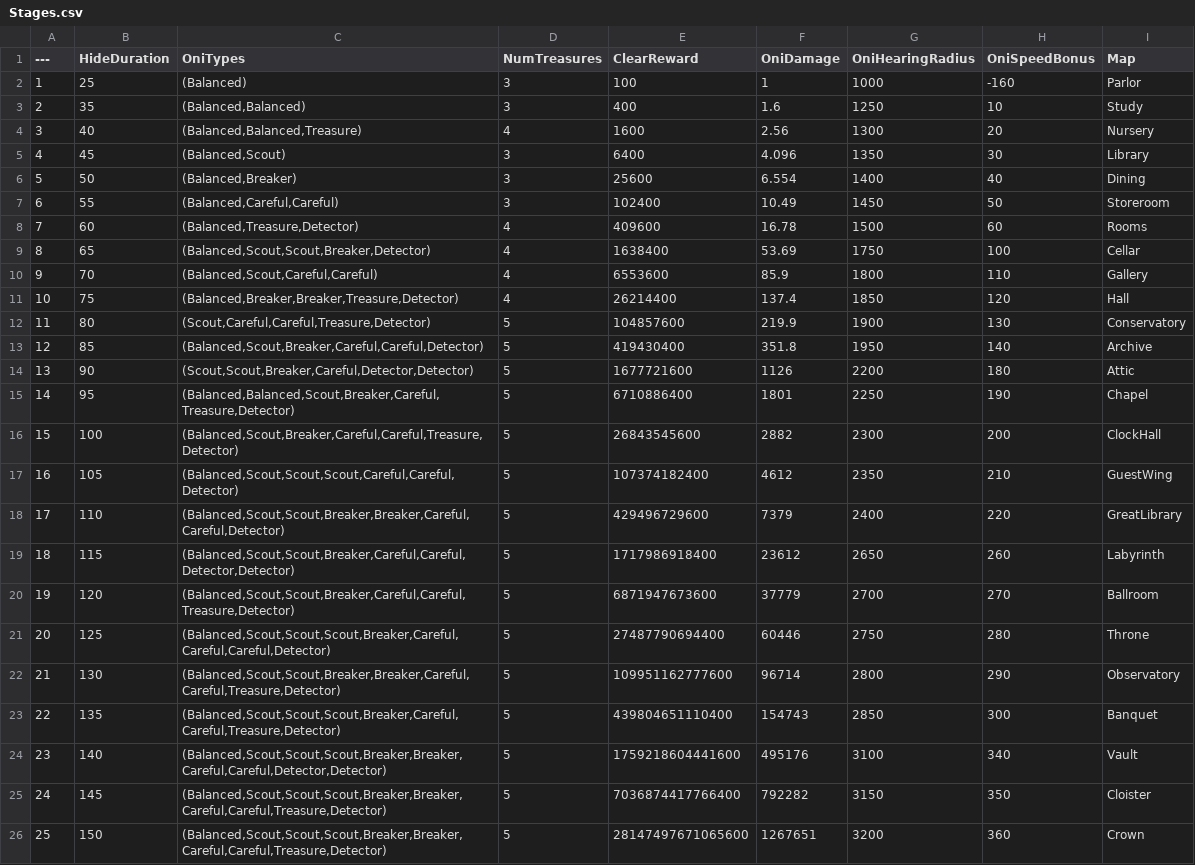
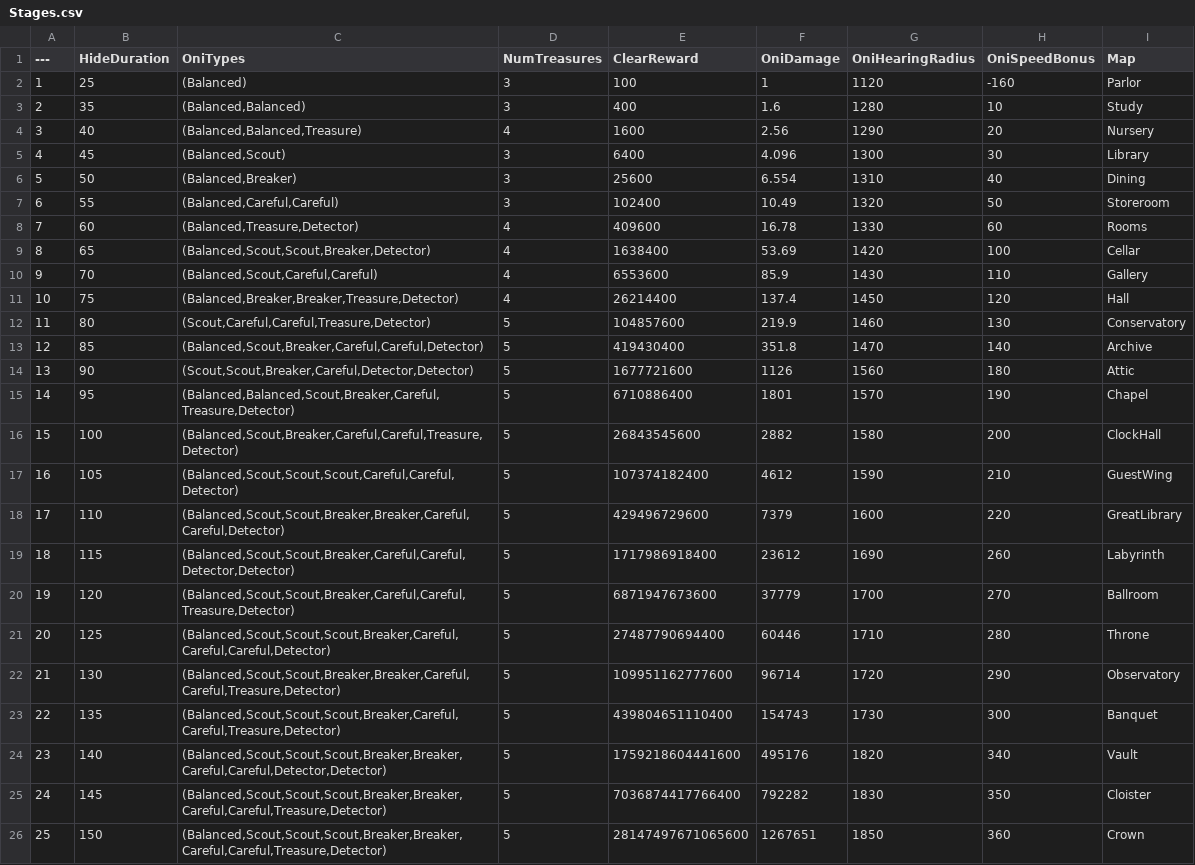
Before and after one commit to taiyakinosippo/KakurenboIncremental, a CSV file: KakurenboIncremental/Data/Stages.csv, drawn as a sheet.

```diff
--- a/KakurenboIncremental/Data/Stages.csv
+++ b/KakurenboIncremental/Data/Stages.csv
@@ -1,26 +1,26 @@
 ---,HideDuration,OniTypes,NumTreasures,ClearReward,OniDamage,OniHearingRadius,OniSpeedBonus,Map
-1,25,"(Balanced)",3,100,1,1000,-160,Parlor
-2,35,"(Balanced,Balanced)",3,400,1.6,1250,10,Study
-3,40,"(Balanced,Balanced,Treasure)",4,1600,2.56,1300,20,Nursery
-4,45,"(Balanced,Scout)",3,6400,4.096,1350,30,Library
-5,50,"(Balanced,Breaker)",3,25600,6.554,1400,40,Dining
-6,55,"(Balanced,Careful,Careful)",3,102400,10.49,1450,50,Storeroom
-7,60,"(Balanced,Treasure,Detector)",4,409600,16.78,1500,60,Rooms
-8,65,"(Balanced,Scout,Scout,Breaker,Detector)",4,1638400,53.69,1750,100,Cellar
-9,70,"(Balanced,Scout,Careful,Careful)",4,6553600,85.9,1800,110,Gallery
-10,75,"(Balanced,Breaker,Breaker,Treasure,Detector)",4,26214400,137.4,1850,120,Hall
-11,80,"(Scout,Careful,Careful,Treasure,Detector)",5,104857600,219.9,1900,130,Conservatory
-12,85,"(Balanced,Scout,Breaker,Careful,Careful,Detector)",5,419430400,351.8,1950,140,Archive
-13,90,"(Scout,Scout,Breaker,Careful,Detector,Detector)",5,1677721600,1126,2200,180,Attic
-14,95,"(Balanced,Balanced,Scout,Breaker,Careful,Treasure,Detector)",5,6710886400,1801,2250,190,Chapel
-15,100,"(Balanced,Scout,Breaker,Careful,Careful,Treasure,Detector)",5,26843545600,2882,2300,200,ClockHall
-16,105,"(Balanced,Scout,Scout,Scout,Careful,Careful,Detector)",5,107374182400,4612,2350,210,GuestWing
-17,110,"(Balanced,Scout,Scout,Breaker,Breaker,Careful,Careful,Detector)",5,429496729600,7379,2400,220,GreatLibrary
-18,115,"(Balanced,Scout,Scout,Breaker,Careful,Careful,Detector,Detector)",5,1717986918400,23612,2650,260,Labyrinth
-19,120,"(Balanced,Scout,Scout,Breaker,Careful,Careful,Treasure,Detector)",5,6871947673600,37779,2700,270,Ballroom
-20,125,"(Balanced,Scout,Scout,Scout,Breaker,Careful,Careful,Careful,Detector)",5,27487790694400,60446,2750,280,Throne
-21,130,"(Balanced,Scout,Scout,Breaker,Breaker,Careful,Careful,Treasure,Detector)",5,109951162777600,96714,2800,290,Observatory
-22,135,"(Balanced,Scout,Scout,Scout,Breaker,Careful,Careful,Treasure,Detector)",5,439804651110400,154743,2850,300,Banquet
-23,140,"(Balanced,Scout,Scout,Scout,Breaker,Breaker,Careful,Careful,Detector,Detector)",5,1759218604441600,495176,3100,340,Vault
-24,145,"(Balanced,Scout,Scout,Scout,Breaker,Breaker,Careful,Careful,Treasure,Detector)",5,7036874417766400,792282,3150,350,Cloister
-25,150,"(Balanced,Scout,Scout,Scout,Breaker,Breaker,Careful,Careful,Treasure,Detector)",5,28147497671065600,1267651,3200,360,Crown
+1,25,"(Balanced)",3,100,1,1120,-160,Parlor
+2,35,"(Balanced,Balanced)",3,400,1.6,1280,10,Study
+3,40,"(Balanced,Balanced,Treasure)",4,1600,2.56,1290,20,Nursery
+4,45,"(Balanced,Scout)",3,6400,4.096,1300,30,Library
+5,50,"(Balanced,Breaker)",3,25600,6.554,1310,40,Dining
+6,55,"(Balanced,Careful,Careful)",3,102400,10.49,1320,50,Storeroom
+7,60,"(Balanced,Treasure,Detector)",4,409600,16.78,1330,60,Rooms
+8,65,"(Balanced,Scout,Scout,Breaker,Detector)",4,1638400,53.69,1420,100,Cellar
+9,70,"(Balanced,Scout,Careful,Careful)",4,6553600,85.9,1430,110,Gallery
+10,75,"(Balanced,Breaker,Breaker,Treasure,Detector)",4,26214400,137.4,1450,120,Hall
+11,80,"(Scout,Careful,Careful,Treasure,Detector)",5,104857600,219.9,1460,130,Conservatory
+12,85,"(Balanced,Scout,Breaker,Careful,Careful,Detector)",5,419430400,351.8,1470,140,Archive
+13,90,"(Scout,Scout,Breaker,Careful,Detector,Detector)",5,1677721600,1126,1560,180,Attic
+14,95,"(Balanced,Balanced,Scout,Breaker,Careful,Treasure,Detector)",5,6710886400,1801,1570,190,Chapel
+15,100,"(Balanced,Scout,Breaker,Careful,Careful,Treasure,Detector)",5,26843545600,2882,1580,200,ClockHall
+16,105,"(Balanced,Scout,Scout,Scout,Careful,Careful,Detector)",5,107374182400,4612,1590,210,GuestWing
+17,110,"(Balanced,Scout,Scout,Breaker,Breaker,Careful,Careful,Detector)",5,429496729600,7379,1600,220,GreatLibrary
+18,115,"(Balanced,Scout,Scout,Breaker,Careful,Careful,Detector,Detector)",5,1717986918400,23612,1690,260,Labyrinth
+19,120,"(Balanced,Scout,Scout,Breaker,Careful,Careful,Treasure,Detector)",5,6871947673600,37779,1700,270,Ballroom
+20,125,"(Balanced,Scout,Scout,Scout,Breaker,Careful,Careful,Careful,Detector)",5,27487790694400,60446,1710,280,Throne
+21,130,"(Balanced,Scout,Scout,Breaker,Breaker,Careful,Careful,Treasure,Detector)",5,109951162777600,96714,1720,290,Observatory
+22,135,"(Balanced,Scout,Scout,Scout,Breaker,Careful,Careful,Treasure,Detector)",5,439804651110400,154743,1730,300,Banquet
+23,140,"(Balanced,Scout,Scout,Scout,Breaker,Breaker,Careful,Careful,Detector,Detector)",5,1759218604441600,495176,1820,340,Vault
+24,145,"(Balanced,Scout,Scout,Scout,Breaker,Breaker,Careful,Careful,Treasure,Detector)",5,7036874417766400,792282,1830,350,Cloister
+25,150,"(Balanced,Scout,Scout,Scout,Breaker,Breaker,Careful,Careful,Treasure,Detector)",5,28147497671065600,1267651,1850,360,Crown
```
Also changed, not shown: KakurenboIncremental/Data/PrestigeUpgrades.csv, 14 other files.
